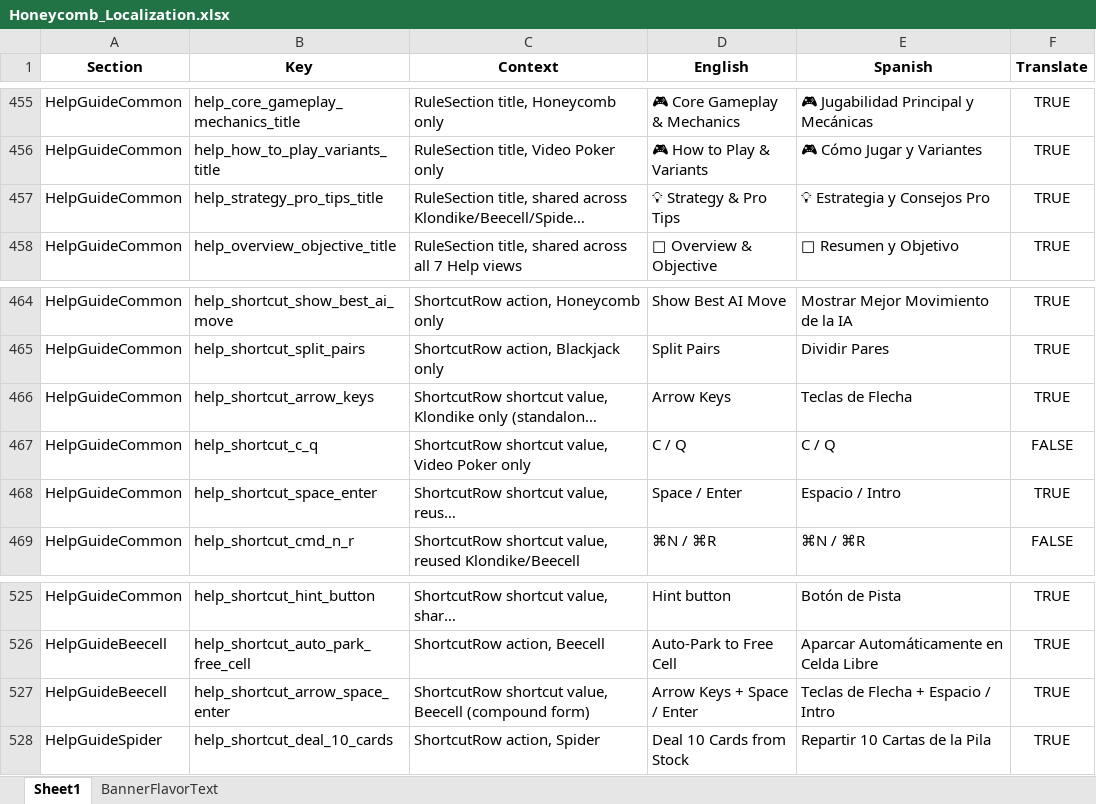
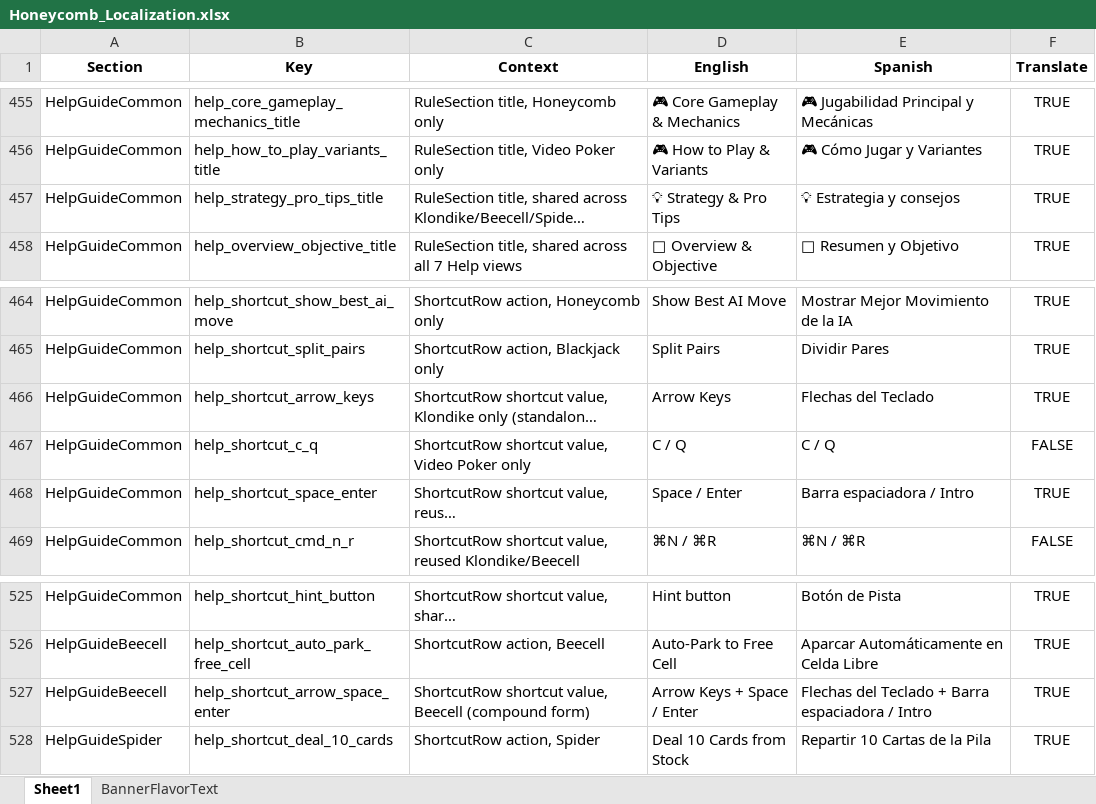
Before and after one commit to ohrealleah-lab/Honeycomb, an Excel workbook: tools/Honeycomb_Localization.xlsx, sheet Sheet1, drawn as a sheet; only a part is shown, gaps mark what is left out; long unchanged cells end in …; values as stored, in another font and other column widths than the file's, no borders; the diff names each change by its address in the sheet, - before the commit and + after, or states it on an @@ line.

```diff
--- a/tools/Honeycomb_Localization.xlsx (sheet Sheet1)
+++ b/tools/Honeycomb_Localization.xlsx (sheet Sheet1)
-E457 (Spanish): 💡 Estrategia y Consejos Pro
+E457 (Spanish): 💡 Estrategia y consejos
-E466 (Spanish): Teclas de Flecha
+E466 (Spanish): Flechas del Teclado
-E468 (Spanish): Espacio / Intro
+E468 (Spanish): Barra espaciadora / Intro
-E527 (Spanish): Teclas de Flecha + Espacio / Intro
+E527 (Spanish): Flechas del Teclado + Barra espaciadora / Intro
```
Also changed, not shown: 2 other files.
